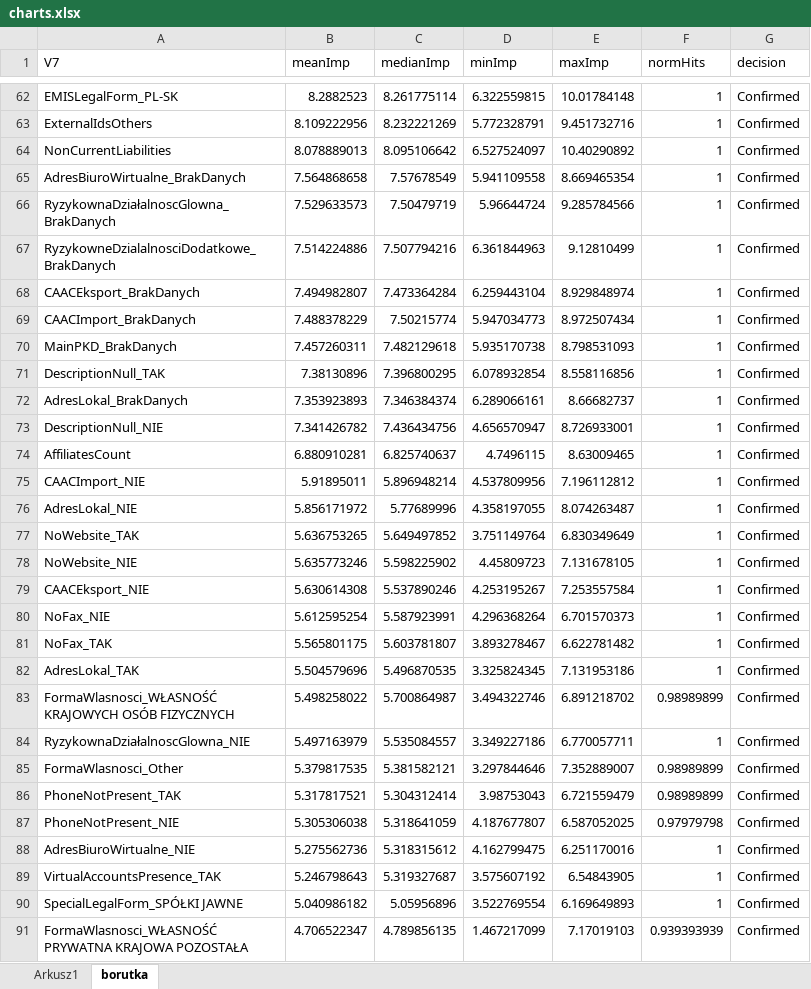
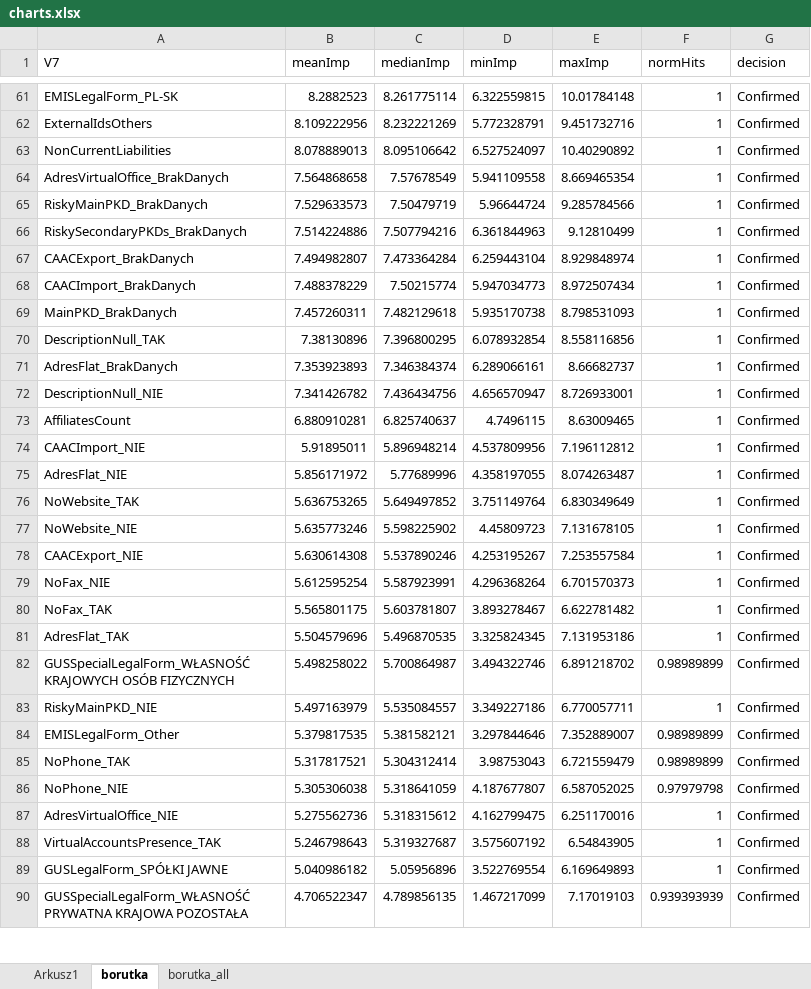
Before and after one commit to MMandziej/magisterka, an Excel workbook: PRACA/charts.xlsx, sheet borutka, drawn as a sheet; only a part is shown, gaps mark what is left out; values as stored, in another font and other column widths than the file's, no borders; charts and pictures not drawn; addresses are those after the commit; the diff covers the shown part only; the diff names each change by its address in the sheet, - before the commit and + after, or states it on an @@ line.

```diff
--- a/PRACA/charts.xlsx (sheet borutka)
+++ b/PRACA/charts.xlsx (sheet borutka)
+sheet tab: borutka_all
-A64 (V7): AdresBiuroWirtualne_BrakDanych
+A64 (V7): AdresVirtualOffice_BrakDanych
-A65 (V7): RyzykownaDziałalnoscGlowna_BrakDanych
+A65 (V7): RiskyMainPKD_BrakDanych
-A66 (V7): RyzykowneDzialalnosciDodatkowe_BrakDanych
+A66 (V7): RiskySecondaryPKDs_BrakDanych
-A67 (V7): CAACEksport_BrakDanych
+A67 (V7): CAACExport_BrakDanych
-A71 (V7): AdresLokal_BrakDanych
+A71 (V7): AdresFlat_BrakDanych
-A75 (V7): AdresLokal_NIE
+A75 (V7): AdresFlat_NIE
-A78 (V7): CAACEksport_NIE
+A78 (V7): CAACExport_NIE
-A81 (V7): AdresLokal_TAK
+A81 (V7): AdresFlat_TAK
-A82 (V7): FormaWlasnosci_WŁASNOŚĆ KRAJOWYCH OSÓB…
+A82 (V7): GUSSpecialLegalForm_WŁASNOŚĆ KRAJOWYCH OSÓB…
-A83 (V7): RyzykownaDziałalnoscGlowna_NIE
+A83 (V7): RiskyMainPKD_NIE
-A84 (V7): FormaWlasnosci_Other
+A84 (V7): EMISLegalForm_Other
-A85 (V7): PhoneNotPresent_TAK
+A85 (V7): NoPhone_TAK
-A86 (V7): PhoneNotPresent_NIE
+A86 (V7): NoPhone_NIE
-A87 (V7): AdresBiuroWirtualne_NIE
+A87 (V7): AdresVirtualOffice_NIE
-A89 (V7): SpecialLegalForm_SPÓŁKI JAWNE
+A89 (V7): GUSLegalForm_SPÓŁKI JAWNE
-A90 (V7): FormaWlasnosci_WŁASNOŚĆ PRYWATNA KRAJOWA…
+A90 (V7): GUSSpecialLegalForm_WŁASNOŚĆ PRYWATNA KRAJOWA…
```
Also changed, not shown: 1 removed row and 9 edited cells elsewhere in this sheet, charts or pictures, 5 other files.
